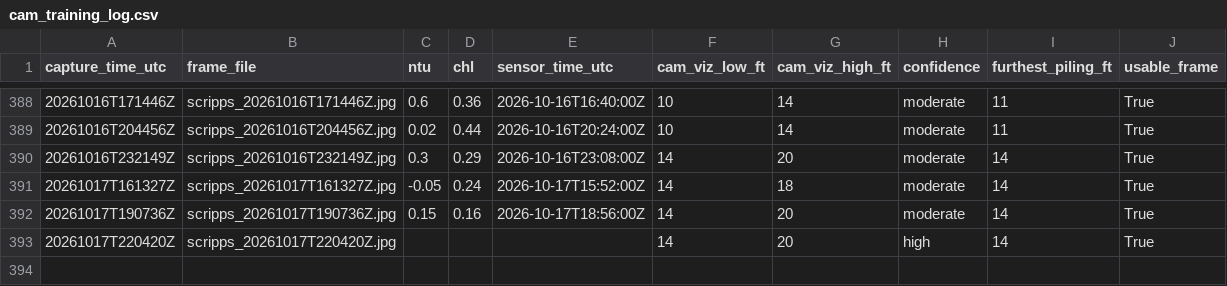
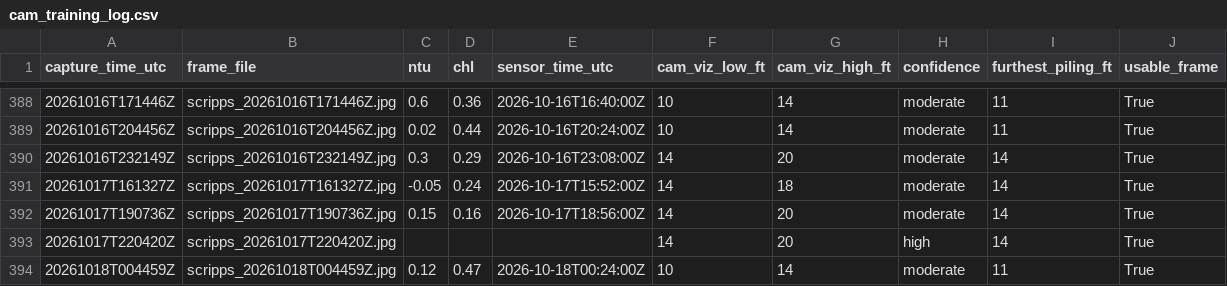
Before and after one commit to whitmanbret/Fishing-Dive-Conditions, a CSV file: cam_training_log.csv, drawn as a sheet; only a part is shown, gaps mark what is left out.

```diff
--- a/cam_training_log.csv
+++ b/cam_training_log.csv
@@ -393 +393,2 @@ capture_time_utc,frame_file,ntu,chl,sensor_time_utc,cam_viz_low_ft,cam_viz_high_
 20261017T220420Z,scripps_20261017T220420Z.jpg,,,,14,20,high,14,True
+20261018T004459Z,scripps_20261018T004459Z.jpg,0.12,0.47,2026-10-18T00:24:00Z,10,14,moderate,11,True
```
